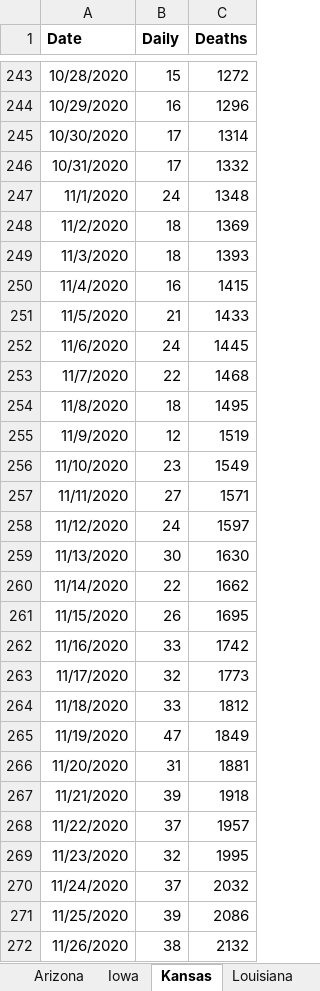
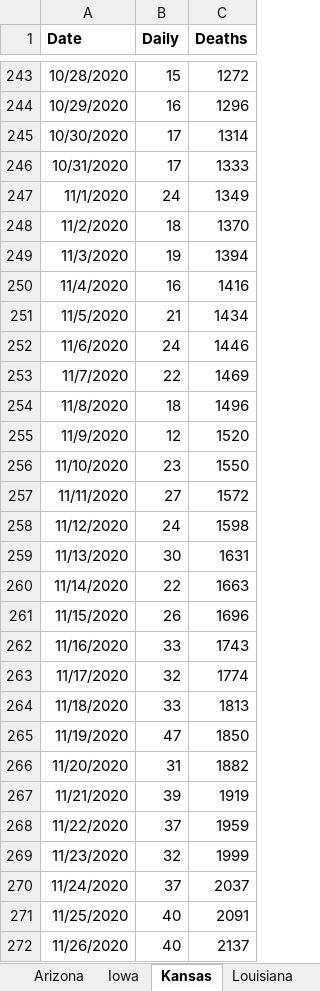
Before and after one commit to PatrickDRusk/covid, an Excel workbook: notebooks/DateOfDeath.xlsx, sheet Kansas, drawn as a sheet; only a part is shown, gaps mark what is left out; values as stored, in another font and other column widths than the file's, no borders; the diff covers the shown part only; the diff names each change by its address in the sheet, - before the commit and + after, or states it on an @@ line.

```diff
--- a/notebooks/DateOfDeath.xlsx (sheet Kansas)
+++ b/notebooks/DateOfDeath.xlsx (sheet Kansas)
-C246 (Deaths): 1332
+C246 (Deaths): 1333
-C247 (Deaths): 1348
+C247 (Deaths): 1349
-C248 (Deaths): 1369
+C248 (Deaths): 1370
-B249 (Daily): 18
+B249 (Daily): 19
-C249 (Deaths): 1393
+C249 (Deaths): 1394
-C250 (Deaths): 1415
+C250 (Deaths): 1416
-C251 (Deaths): 1433
+C251 (Deaths): 1434
-C252 (Deaths): 1445
+C252 (Deaths): 1446
-C253 (Deaths): 1468
+C253 (Deaths): 1469
-C254 (Deaths): 1495
+C254 (Deaths): 1496
-C255 (Deaths): 1519
+C255 (Deaths): 1520
-C256 (Deaths): 1549
+C256 (Deaths): 1550
-C257 (Deaths): 1571
+C257 (Deaths): 1572
-C258 (Deaths): 1597
+C258 (Deaths): 1598
-C259 (Deaths): 1630
+C259 (Deaths): 1631
-C260 (Deaths): 1662
+C260 (Deaths): 1663
-C261 (Deaths): 1695
+C261 (Deaths): 1696
-C262 (Deaths): 1742
+C262 (Deaths): 1743
-C263 (Deaths): 1773
+C263 (Deaths): 1774
-C264 (Deaths): 1812
+C264 (Deaths): 1813
-C265 (Deaths): 1849
+C265 (Deaths): 1850
-C266 (Deaths): 1881
+C266 (Deaths): 1882
-C267 (Deaths): 1918
+C267 (Deaths): 1919
-C268 (Deaths): 1957
+C268 (Deaths): 1959
-C269 (Deaths): 1995
+C269 (Deaths): 1999
-C270 (Deaths): 2032
+C270 (Deaths): 2037
-B271 (Daily): 39
+B271 (Daily): 40
-C271 (Deaths): 2086
+C271 (Deaths): 2091
-B272 (Daily): 38
+B272 (Daily): 40
-C272 (Deaths): 2132
+C272 (Deaths): 2137
```
Also changed, not shown: 6 added rows and 201 edited cells elsewhere in this sheet, sheet Arizona, sheet Alabama, sheet Iowa, 1 other file.
